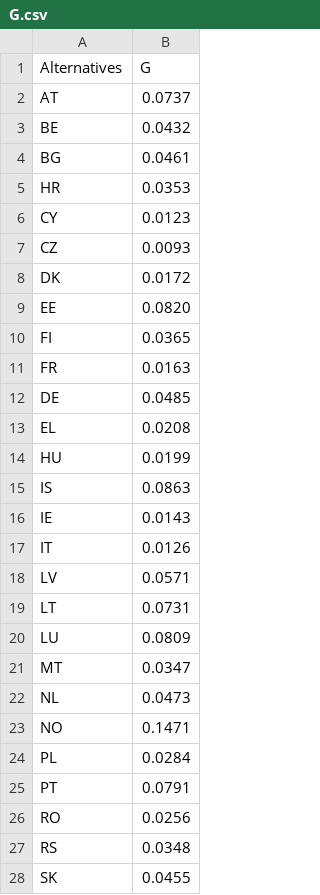
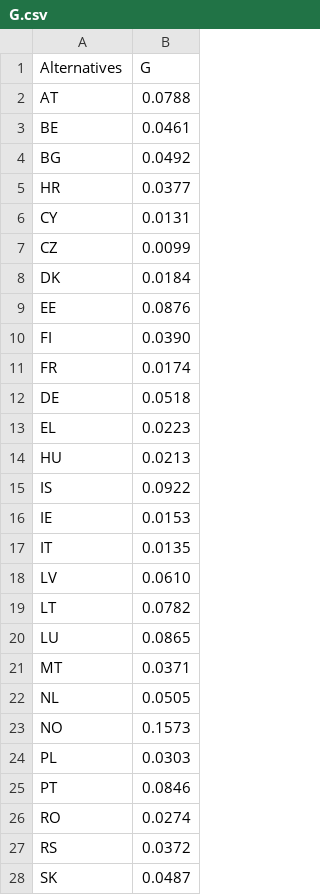
Before and after one commit to energyinpython/pyrepo-mcda, a CSV file: examples/results_update_1.4/shares/G.csv, drawn as a sheet; only a part is shown; the diff covers the shown part only.

```diff
--- a/examples/results_update_1.4/shares/G.csv
+++ b/examples/results_update_1.4/shares/G.csv
@@ -1,28 +1,28 @@
 Alternatives,G
-AT,0.0737
-BE,0.0432
-BG,0.0461
-HR,0.0353
-CY,0.0123
-CZ,0.0093
-DK,0.0172
-EE,0.0820
-FI,0.0365
-FR,0.0163
-DE,0.0485
-EL,0.0208
-HU,0.0199
-IS,0.0863
-IE,0.0143
-IT,0.0126
-LV,0.0571
-LT,0.0731
-LU,0.0809
-MT,0.0347
-NL,0.0473
-NO,0.1471
-PL,0.0284
-PT,0.0791
-RO,0.0256
-RS,0.0348
-SK,0.0455
+AT,0.0788
+BE,0.0461
+BG,0.0492
+HR,0.0377
+CY,0.0131
+CZ,0.0099
+DK,0.0184
+EE,0.0876
+FI,0.0390
+FR,0.0174
+DE,0.0518
+EL,0.0223
+HU,0.0213
+IS,0.0922
+IE,0.0153
+IT,0.0135
+LV,0.0610
+LT,0.0782
+LU,0.0865
+MT,0.0371
+NL,0.0505
+NO,0.1573
+PL,0.0303
+PT,0.0846
+RO,0.0274
+RS,0.0372
+SK,0.0487
```
Also changed, not shown: 5 edited cells elsewhere in this file, examples/results_update_1.4/periods/all_data.csv, examples/results_update_1.4/shares/all_data.csv, 6 other files.
